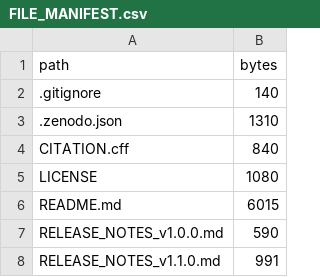
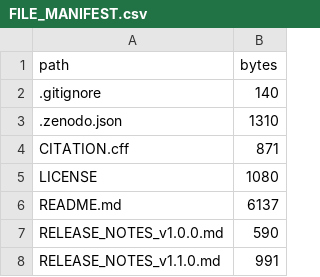
Before and after one commit to mauricio-herrera/null-placement-surrogate-inference, a CSV file: FILE_MANIFEST.csv, drawn as a sheet; only a part is shown.

```diff
--- a/FILE_MANIFEST.csv
+++ b/FILE_MANIFEST.csv
@@ -3,5 +3,5 @@ path,bytes
 .zenodo.json,1310
-CITATION.cff,840
+CITATION.cff,871
 LICENSE,1080
-README.md,6015
+README.md,6137
 RELEASE_NOTES_v1.0.0.md,590
```
Also changed, not shown: 6 other files.
